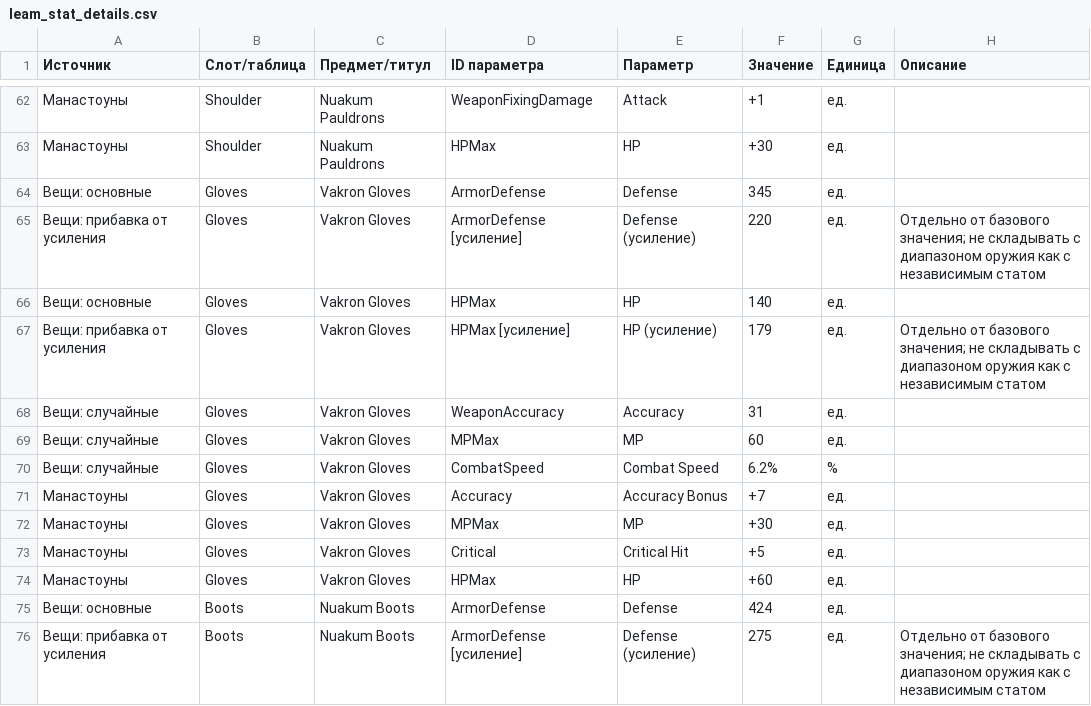
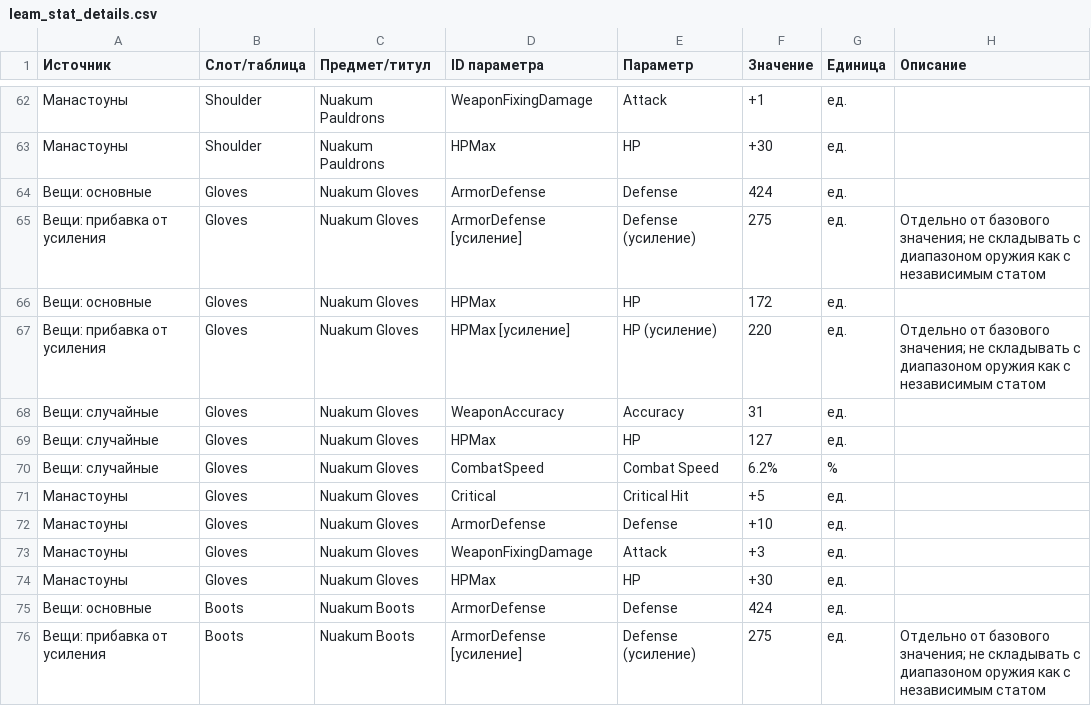
Before and after one commit to bdmwoosa777-coder/leamstat, a CSV file: data/leam_stat_details.csv, drawn as a sheet; only a part is shown, gaps mark what is left out.

```diff
--- a/data/leam_stat_details.csv
+++ b/data/leam_stat_details.csv
@@ -63,13 +63,13 @@
 Манастоуны;Shoulder;Nuakum Pauldrons;HPMax;HP;+30;ед.;
-Вещи: основные;Gloves;Vakron Gloves;ArmorDefense;Defense;345;ед.;
-Вещи: прибавка от усиления;Gloves;Vakron Gloves;ArmorDefense [усиление];Defense (усиление);220;ед.;"Отдельно от базового значения; не складывать с диапазоном оружия как с независимым статом"
-Вещи: основные;Gloves;Vakron Gloves;HPMax;HP;140;ед.;
-Вещи: прибавка от усиления;Gloves;Vakron Gloves;HPMax [усиление];HP (усиление);179;ед.;"Отдельно от базового значения; не складывать с диапазоном оружия как с независимым статом"
-Вещи: случайные;Gloves;Vakron Gloves;WeaponAccuracy;Accuracy;31;ед.;
-Вещи: случайные;Gloves;Vakron Gloves;MPMax;MP;60;ед.;
-Вещи: случайные;Gloves;Vakron Gloves;CombatSpeed;Combat Speed;6.2%;%;
-Манастоуны;Gloves;Vakron Gloves;Accuracy;Accuracy Bonus;+7;ед.;
-Манастоуны;Gloves;Vakron Gloves;MPMax;MP;+30;ед.;
-Манастоуны;Gloves;Vakron Gloves;Critical;Critical Hit;+5;ед.;
-Манастоуны;Gloves;Vakron Gloves;HPMax;HP;+60;ед.;
+Вещи: основные;Gloves;Nuakum Gloves;ArmorDefense;Defense;424;ед.;
+Вещи: прибавка от усиления;Gloves;Nuakum Gloves;ArmorDefense [усиление];Defense (усиление);275;ед.;"Отдельно от базового значения; не складывать с диапазоном оружия как с независимым статом"
+Вещи: основные;Gloves;Nuakum Gloves;HPMax;HP;172;ед.;
+Вещи: прибавка от усиления;Gloves;Nuakum Gloves;HPMax [усиление];HP (усиление);220;ед.;"Отдельно от базового значения; не складывать с диапазоном оружия как с независимым статом"
+Вещи: случайные;Gloves;Nuakum Gloves;WeaponAccuracy;Accuracy;31;ед.;
+Вещи: случайные;Gloves;Nuakum Gloves;HPMax;HP;127;ед.;
+Вещи: случайные;Gloves;Nuakum Gloves;CombatSpeed;Combat Speed;6.2%;%;
+Манастоуны;Gloves;Nuakum Gloves;Critical;Critical Hit;+5;ед.;
+Манастоуны;Gloves;Nuakum Gloves;ArmorDefense;Defense;+10;ед.;
+Манастоуны;Gloves;Nuakum Gloves;WeaponFixingDamage;Attack;+3;ед.;
+Манастоуны;Gloves;Nuakum Gloves;HPMax;HP;+30;ед.;
 Вещи: основные;Boots;Nuakum Boots;ArmorDefense;Defense;424;ед.;
```
Also changed, not shown: data/leam_stats.csv, 5 other files.
